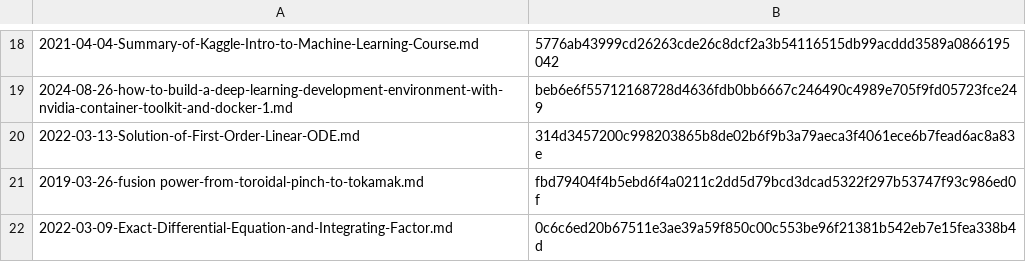
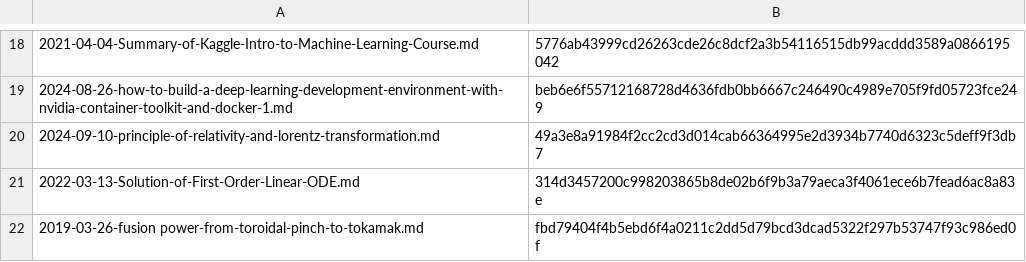
Before and after one commit to yunseo-kim/yunseo-kim.github.io, a CSV file: tools/hash.csv, drawn as a sheet; only a part is shown, gaps mark what is left out; the shorter side is filled out with more unchanged rows; the diff names each change by its address in the sheet, - before the commit and + after, or states it on an @@ line.

Commit message:
Create principle-of-relativity-and-lorentz-transformation.md

```diff
--- a/tools/hash.csv
+++ b/tools/hash.csv
+row 20: 2024-09-10-principle-of-relativity-and-lorentz-transformation.md | 49a3e8a91984f2cc2cd3d014cab66364995e2d3934b7740d6323c5deff9f3db7
```
Also changed, not shown: 7 other files.
